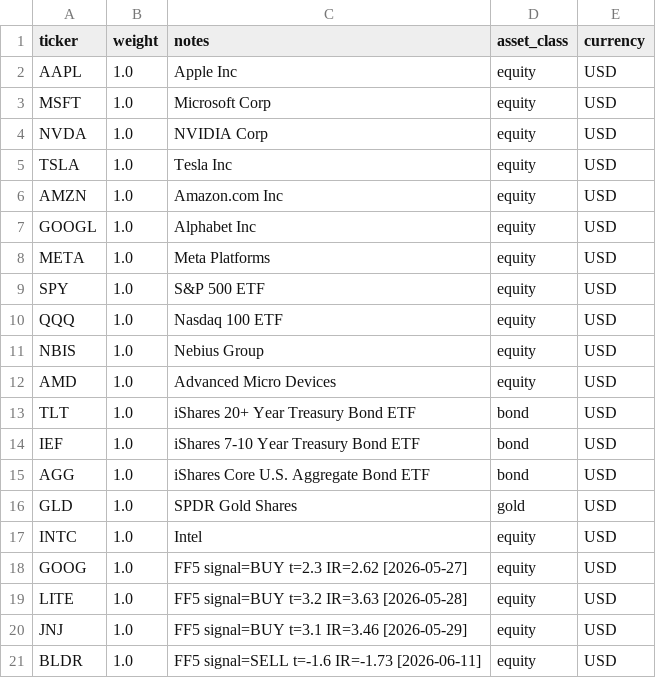
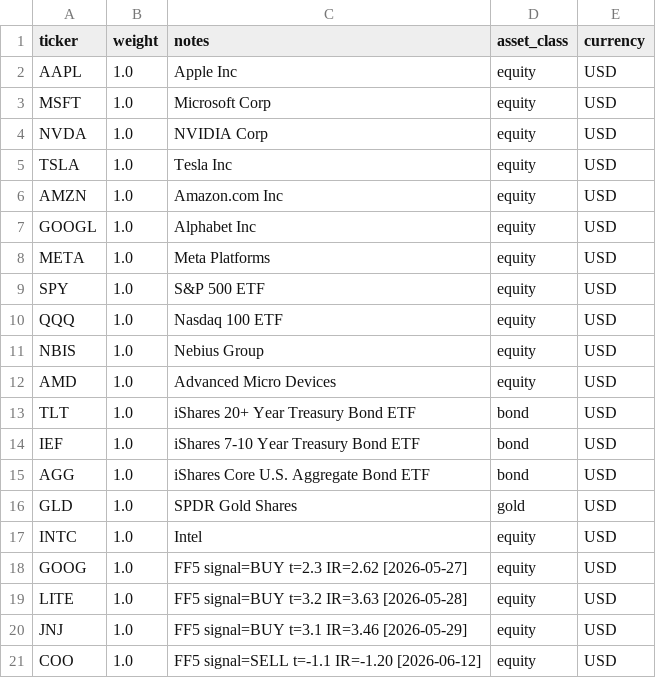
Before and after one commit to czh9919/portfolio-risk-agent, a CSV file: config/watchlist.csv, drawn as a sheet.

```diff
--- a/config/watchlist.csv
+++ b/config/watchlist.csv
@@ -20,2 +20,2 @@ LITE,1.0,FF5 signal=BUY t=3.2 IR=3.63 [2026-05-28],equity,USD
 JNJ,1.0,FF5 signal=BUY t=3.1 IR=3.46 [2026-05-29],equity,USD
-BLDR,1.0,FF5 signal=SELL t=-1.6 IR=-1.73 [2026-06-11],equity,USD
+COO,1.0,FF5 signal=SELL t=-1.1 IR=-1.20 [2026-06-12],equity,USD
```
Also changed, not shown: 2 other files.
